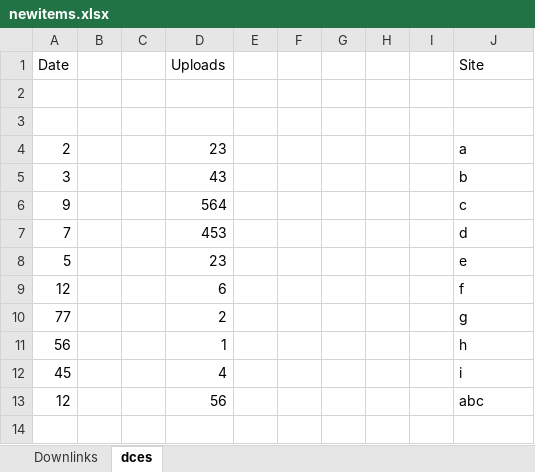
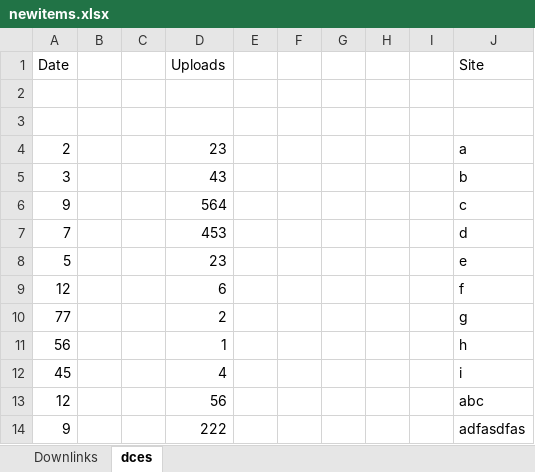
Before and after one commit to jamtay317/Excel_Combine_And_Sort, an Excel workbook: Examples/newitems.xlsx, sheet dces, drawn as a sheet; values as stored, in another font and other column widths than the file's, no borders; the diff names each change by its address in the sheet, - before the commit and + after, or states it on an @@ line.

Commit message:
Fix multiple date items

```diff
--- a/Examples/newitems.xlsx (sheet dces)
+++ b/Examples/newitems.xlsx (sheet dces)
+row 14: 9 |  |  | 222 |  |  |  |  |  | adfasdfas
```
Also changed, not shown: CopyAndSort.xlsm, 7 other files.
